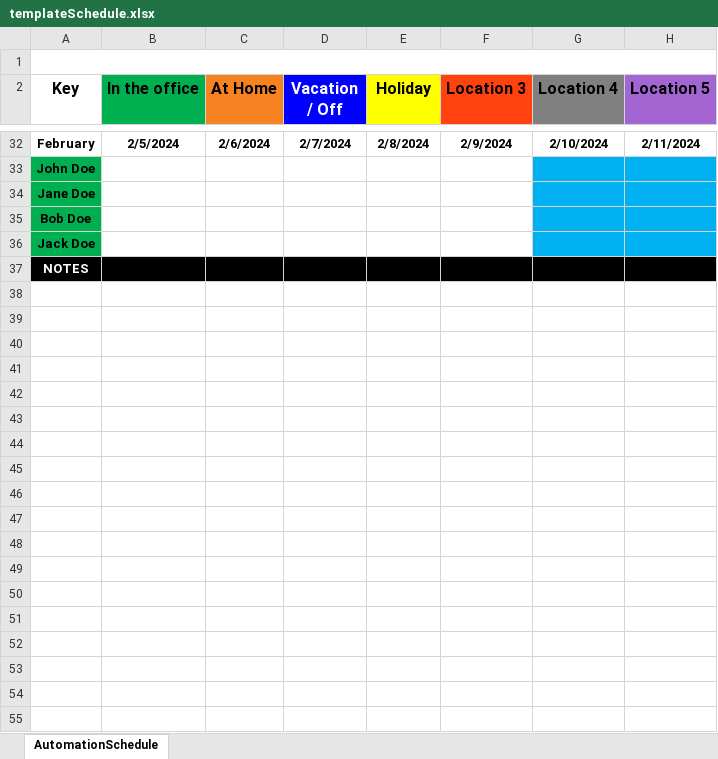
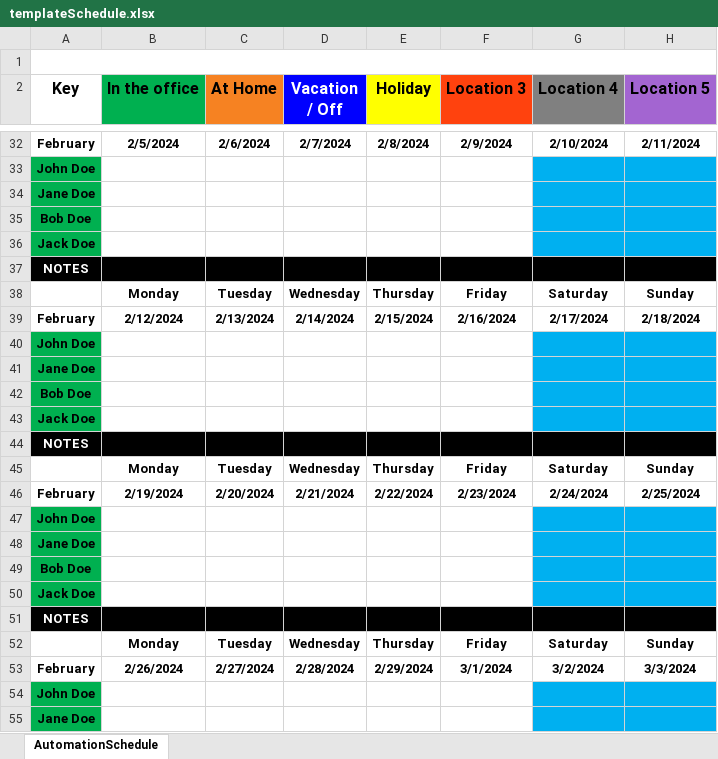
Before and after one commit to nrhoopes/ScheduleTrak, an Excel workbook: templateSchedule.xlsx, sheet AutomationSchedule, drawn as a sheet; only a part is shown, gaps mark what is left out; values as stored, in another font and other column widths than the file's, no borders; the diff covers the shown part only; the diff names each change by its address in the sheet, - before the commit and + after, or states it on an @@ line.

Commit message:
Added more rows to template

```diff
--- a/templateSchedule.xlsx (sheet AutomationSchedule)
+++ b/templateSchedule.xlsx (sheet AutomationSchedule)
+row 38:  | Monday | Tuesday | Wednesday | Thursday | Friday | Saturday | Sunday
+row 39: February | 2/12/2024 | 2/13/2024 | 2/14/2024 | 2/15/2024 | 2/16/2024 | 2/17/2024 | 2/18/2024
+row 40: John Doe
+row 41: Jane Doe
+row 42: Bob Doe
+row 43: Jack Doe
+row 44: NOTES
+row 45:  | Monday | Tuesday | Wednesday | Thursday | Friday | Saturday | Sunday
+row 46: February | 2/19/2024 | 2/20/2024 | 2/21/2024 | 2/22/2024 | 2/23/2024 | 2/24/2024 | 2/25/2024
+row 47: John Doe
+row 48: Jane Doe
+row 49: Bob Doe
+row 50: Jack Doe
+row 51: NOTES
+row 52:  | Monday | Tuesday | Wednesday | Thursday | Friday | Saturday | Sunday
+row 53: February | 2/26/2024 | 2/27/2024 | 2/28/2024 | 2/29/2024 | 3/1/2024 | 3/2/2024 | 3/3/2024
+row 54: John Doe
+row 55: Jane Doe
```
Also changed, not shown: 59 added rows elsewhere in this sheet.
